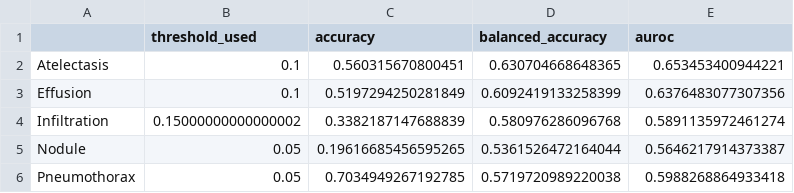
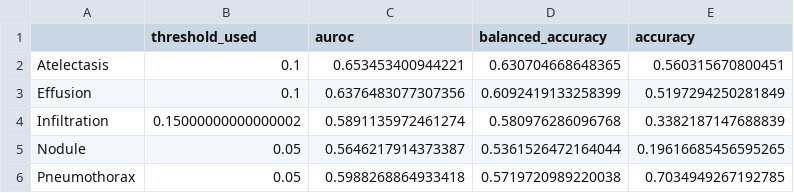
Before and after one commit to KshitijHarikrishnan/SHOORVEERS, a CSV file: code/Outputs/validation_accuracy_vs_auroc.csv, drawn as a sheet.

```diff
--- a/code/Outputs/validation_accuracy_vs_auroc.csv
+++ b/code/Outputs/validation_accuracy_vs_auroc.csv
@@ -1,6 +1,6 @@
-,threshold_used,accuracy,balanced_accuracy,auroc
-Atelectasis,0.1,0.560315670800451,0.630704668648365,0.653453400944221
-Effusion,0.1,0.5197294250281849,0.6092419133258399,0.6376483077307356
-Infiltration,0.15000000000000002,0.3382187147688839,0.580976286096768,0.5891135972461274
-Nodule,0.05,0.19616685456595265,0.5361526472164044,0.5646217914373387
-Pneumothorax,0.05,0.7034949267192785,0.5719720989220038,0.5988268864933418
+,threshold_used,auroc,balanced_accuracy,accuracy
+Atelectasis,0.1,0.653453400944221,0.630704668648365,0.560315670800451
+Effusion,0.1,0.6376483077307356,0.6092419133258399,0.5197294250281849
+Infiltration,0.15000000000000002,0.5891135972461274,0.580976286096768,0.3382187147688839
+Nodule,0.05,0.5646217914373387,0.5361526472164044,0.19616685456595265
+Pneumothorax,0.05,0.5988268864933418,0.5719720989220038,0.7034949267192785
```
Also changed, not shown: code/Outputs/validation_metrics_percentage.csv, 1 other file.
